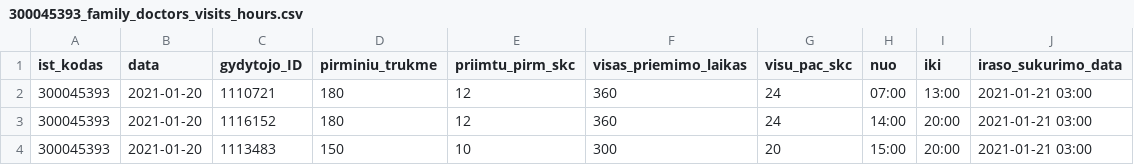
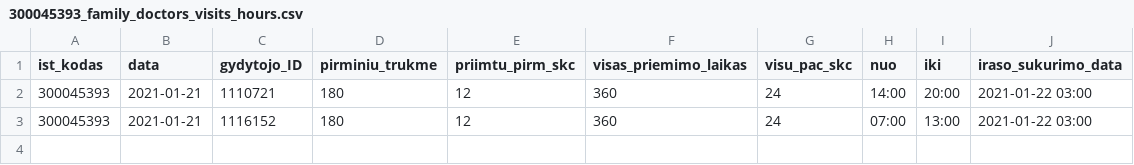
Before and after one commit to sveikatos-klinika/registrations_gyda, a CSV file: 300045393_family_doctors_visits_hours.csv, drawn as a sheet.

```diff
--- a/300045393_family_doctors_visits_hours.csv
+++ b/300045393_family_doctors_visits_hours.csv
@@ -1,4 +1,3 @@
 ist_kodas;data;gydytojo_ID;pirminiu_trukme;priimtu_pirm_skc;visas_priemimo_laikas;visu_pac_skc;nuo;iki;iraso_sukurimo_data
-300045393;2021-01-20;1110721;180;12;360;24;07:00;13:00;2021-01-21 03:00
-300045393;2021-01-20;1116152;180;12;360;24;14:00;20:00;2021-01-21 03:00
-300045393;2021-01-20;1113483;150;10;300;20;15:00;20:00;2021-01-21 03:00
+300045393;2021-01-21;1110721;180;12;360;24;14:00;20:00;2021-01-22 03:00
+300045393;2021-01-21;1116152;180;12;360;24;07:00;13:00;2021-01-22 03:00
```
Also changed, not shown: 300045393_free_registrations.csv.
